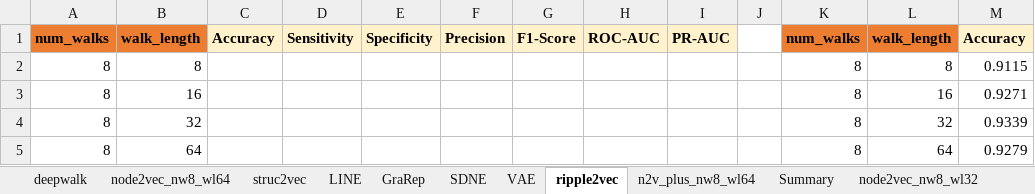
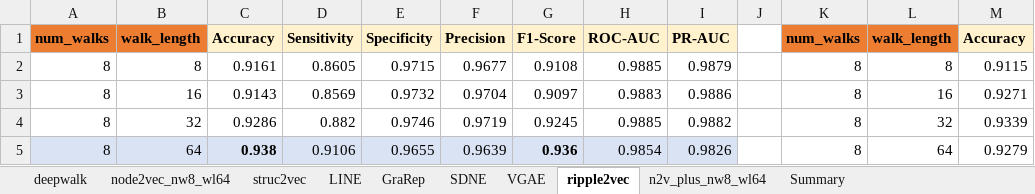
Before and after one commit to tengann/IAV_PPI_Graph_Embedding_Review, an Excel workbook: results/Hyperparameter_Tuning/Graph_Embedding_SkipGNN.xlsx, sheet ripple2vec, drawn as a sheet; only a part is shown; values as stored, in another font and other column widths than the file's, no borders; the diff covers the shown part only; the diff names each change by its address in the sheet, - before the commit and + after, or states it on an @@ line.

```diff
--- a/results/Hyperparameter_Tuning/Graph_Embedding_SkipGNN.xlsx (sheet ripple2vec)
+++ b/results/Hyperparameter_Tuning/Graph_Embedding_SkipGNN.xlsx (sheet ripple2vec)
-sheet tab: VAE
+sheet tab: VGAE
@@ sheet tab hidden: node2vec_nw8_wl32 @@
-C2: (empty)
+C2: 0.9161
-D2: (empty)
+D2: 0.8605
-E2: (empty)
+E2: 0.9715
-F2: (empty)
+F2: 0.9677
-G2: (empty)
+G2: 0.9108
-H2: (empty)
+H2: 0.9885
-I2: (empty)
+I2: 0.9879
-C3: (empty)
+C3: 0.9143
-D3: (empty)
+D3: 0.8569
-E3: (empty)
+E3: 0.9732
-F3: (empty)
+F3: 0.9704
-G3: (empty)
+G3: 0.9097
-H3: (empty)
+H3: 0.9883
-I3: (empty)
+I3: 0.9886
-C4: (empty)
+C4: 0.9286
-D4: (empty)
+D4: 0.882
-E4: (empty)
+E4: 0.9746
-F4: (empty)
+F4: 0.9719
-G4: (empty)
+G4: 0.9245
-H4: (empty)
+H4: 0.9885
-I4: (empty)
+I4: 0.9882
-A5:I5 fill: none
+A5:I5 fill: #DAE3F3
-C5: (empty)
+C5: 0.938
-D5: (empty)
+D5: 0.9106
-E5: (empty)
+E5: 0.9655
-F5: (empty)
+F5: 0.9639
-G5: (empty)
+G5: 0.936
-H5: (empty)
+H5: 0.9854
-I5: (empty)
+I5: 0.9826
```
Also changed, not shown: 5 added rows, 5 removed rows, 120 edited cells and cell formats elsewhere in this sheet, sheet LINE, sheet Summary, sheet VGAE, other sheet tabs, formulas that keep their value, charts or pictures, results/Summary_FNN.xlsx, 9 other files.
